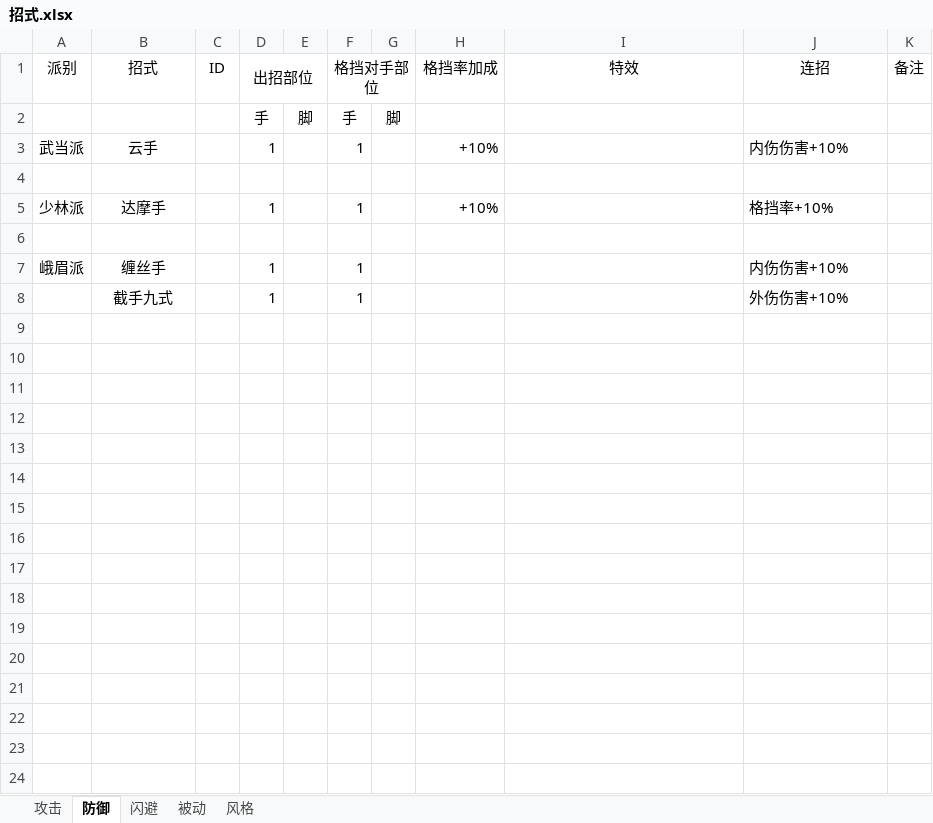
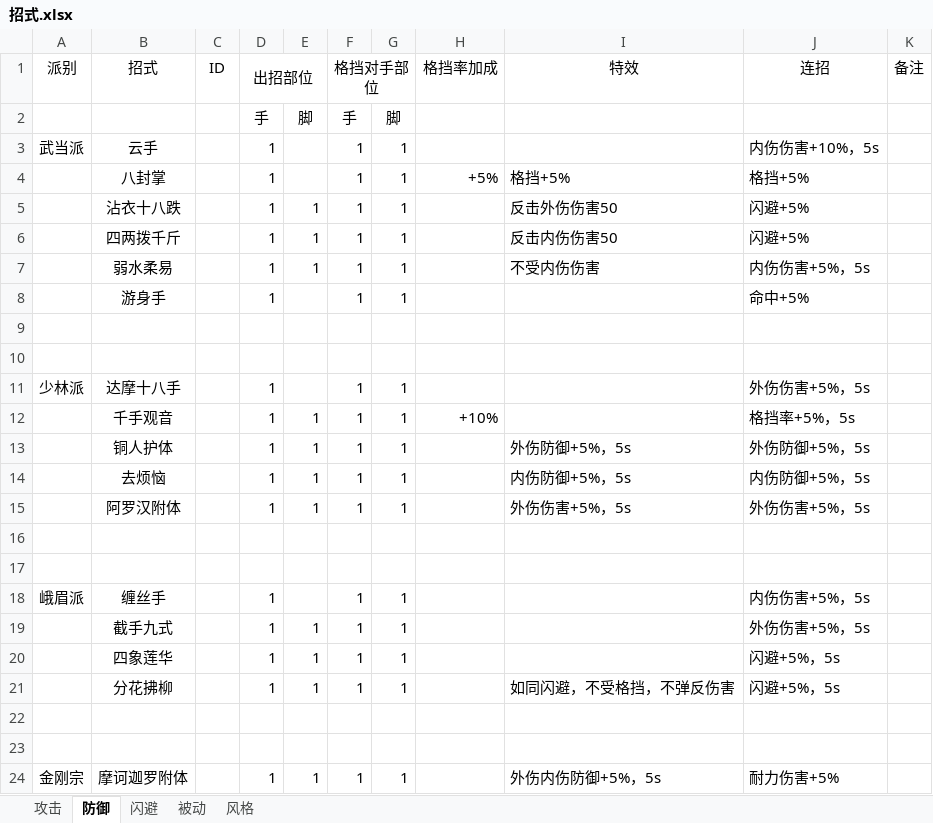
Before and after one commit to pealpool/kungfu, an Excel workbook: plan/招式.xlsx, sheet 防御, drawn as a sheet; values as stored, in another font and other column widths than the file's, no borders; removed rows and columns are numbered as before the commit, all else as after; the diff names each change by its address in the sheet, - before the commit and + after, or states it on an @@ line.

```diff
--- a/plan/招式.xlsx (sheet 防御)
+++ b/plan/招式.xlsx (sheet 防御)
-G3: (empty)
+G3: 1
-H3 (格挡率加成): +10%
+H3 (格挡率加成): (empty)
-J3 (连招): 内伤伤害+10%
+J3 (连招): 内伤伤害+10%，5s
+row 4:  | 八封掌 |  | 1 |  | 1 | 1 | +5% | 格挡+5% | 格挡+5%
+row 5:  | 沾衣十八跌 |  | 1 | 1 | 1 | 1 |  | 反击外伤伤害50 | 闪避+5%
+row 6:  | 四两拨千斤 |  | 1 | 1 | 1 | 1 |  | 反击内伤伤害50 | 闪避+5%
+row 7:  | 弱水柔易 |  | 1 | 1 | 1 | 1 |  | 不受内伤伤害 | 内伤伤害+5%，5s
+row 8:  | 游身手 |  | 1 |  | 1 | 1 |  |  | 命中+5%
-row 5: 少林派 | 达摩手 |  | 1 |  | 1 |  | +10% |  | 格挡率+10%
+row 11: 少林派 | 达摩十八手 |  | 1 |  | 1 | 1 |  |  | 外伤伤害+5%，5s
+row 12:  | 千手观音 |  | 1 | 1 | 1 | 1 | +10% |  | 格挡率+5%，5s
+row 13:  | 铜人护体 |  | 1 | 1 | 1 | 1 |  | 外伤防御+5%，5s | 外伤防御+5%，5s
+row 14:  | 去烦恼 |  | 1 | 1 | 1 | 1 |  | 内伤防御+5%，5s | 内伤防御+5%，5s
+row 15:  | 阿罗汉附体 |  | 1 | 1 | 1 | 1 |  | 外伤伤害+5%，5s | 外伤伤害+5%，5s
+row 16: (empty)
+row 17: (empty)
-G18:G19: (empty)
+G18:G19: 1
-J18 (连招): 内伤伤害+10%
+J18 (连招): 内伤伤害+5%，5s
-E19: (empty)
+E19: 1
-J19 (连招): 外伤伤害+10%
+J19 (连招): 外伤伤害+5%，5s
+row 20:  | 四象莲华 |  | 1 | 1 | 1 | 1 |  |  | 闪避+5%，5s
+row 21:  | 分花拂柳 |  | 1 | 1 | 1 | 1 |  | 如同闪避，不受格挡，不弹反伤害 | 闪避+5%，5s
+row 22: (empty)
+row 23: (empty)
+row 24: 金刚宗 | 摩诃迦罗附体 |  | 1 | 1 | 1 | 1 |  | 外伤内伤防御+5%，5s | 耐力伤害+5%
```
Also changed, not shown: sheet 攻击, sheet 闪避, sheet 被动.
